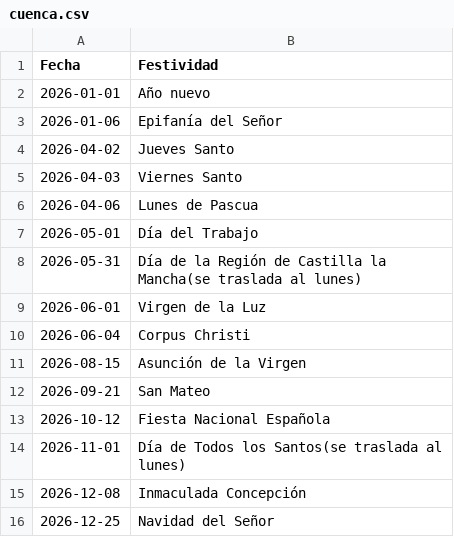
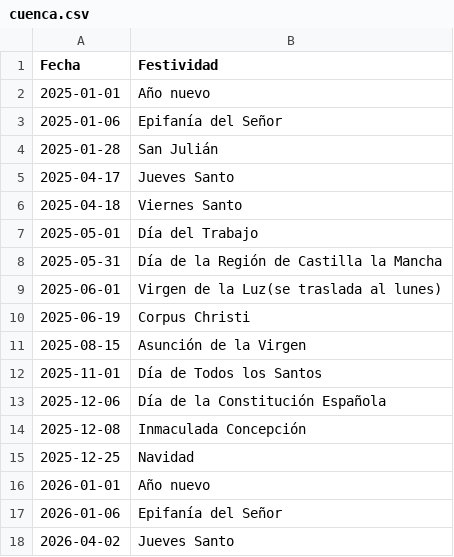
Before and after one commit to umerez/calculadora-plazos, a CSV file: cuenca.csv, drawn as a sheet; only a part is shown; the shorter side is filled out with more unchanged rows; the diff names each change by its address in the sheet, - before the commit and + after, or states it on an @@ line.

```diff
--- a/cuenca.csv
+++ b/cuenca.csv
+row 2: 2025-01-01 | Año nuevo
+row 3: 2025-01-06 | Epifanía del Señor
+row 4: 2025-01-28 | San Julián
+row 5: 2025-04-17 | Jueves Santo
+row 6: 2025-04-18 | Viernes Santo
+row 7: 2025-05-01 | Día del Trabajo
+row 8: 2025-05-31 | Día de la Región de Castilla la Mancha
+row 9: 2025-06-01 | Virgen de la Luz(se traslada al lunes)
+row 10: 2025-06-19 | Corpus Christi
+row 11: 2025-08-15 | Asunción de la Virgen
+row 12: 2025-11-01 | Día de Todos los Santos
+row 13: 2025-12-06 | Día de la Constitución Española
+row 14: 2025-12-08 | Inmaculada Concepción
+row 15: 2025-12-25 | Navidad
```
Also changed, not shown: ciudad-real.csv, malaga.csv, 49 other files.
